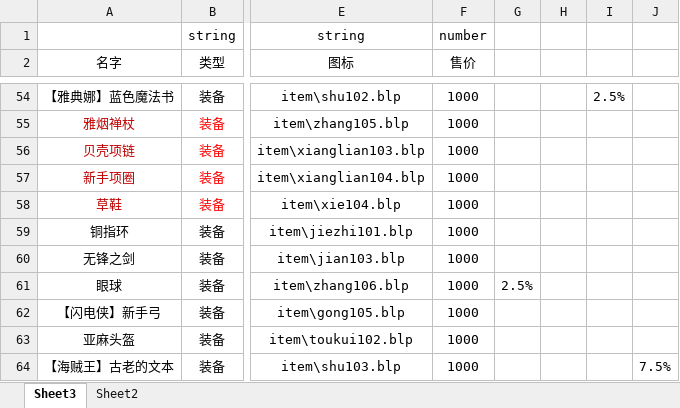
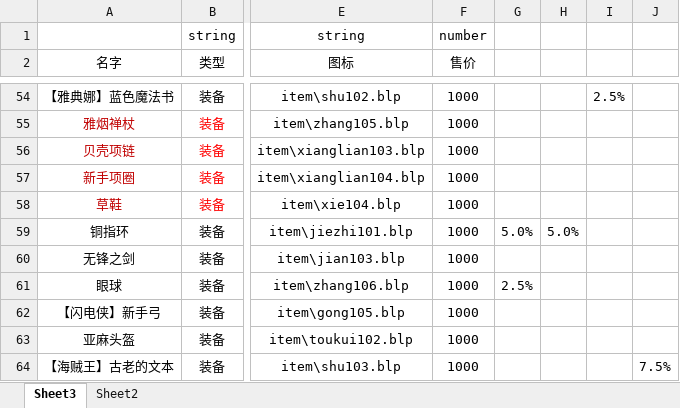
Before and after one commit to jeffworkflow/muban_defence, an Excel workbook: map/table/物品物编生成.xlsm, sheet Sheet3, drawn as a sheet; only a part is shown, gaps mark what is left out; values as stored, in another font and other column widths than the file's, no borders; charts and pictures and conditional formats not drawn; the diff names each change by its address in the sheet, - before the commit and + after, or states it on an @@ line.

```diff
--- a/map/table/物品物编生成.xlsm (sheet Sheet3)
+++ b/map/table/物品物编生成.xlsm (sheet Sheet3)
-G59: (empty)
+G59: 5.0%
-H59: (empty)
+H59: 5.0%
```
Also changed, not shown: map/table/单位物编生成.xlsm, 31 other files.
